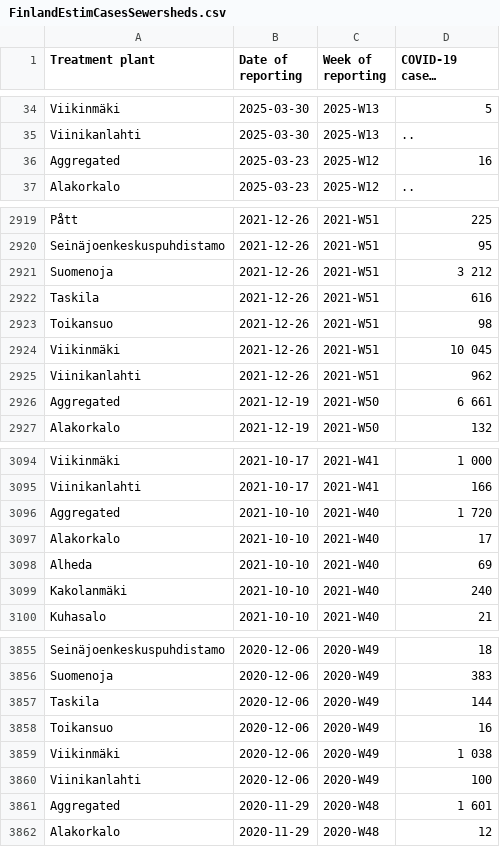
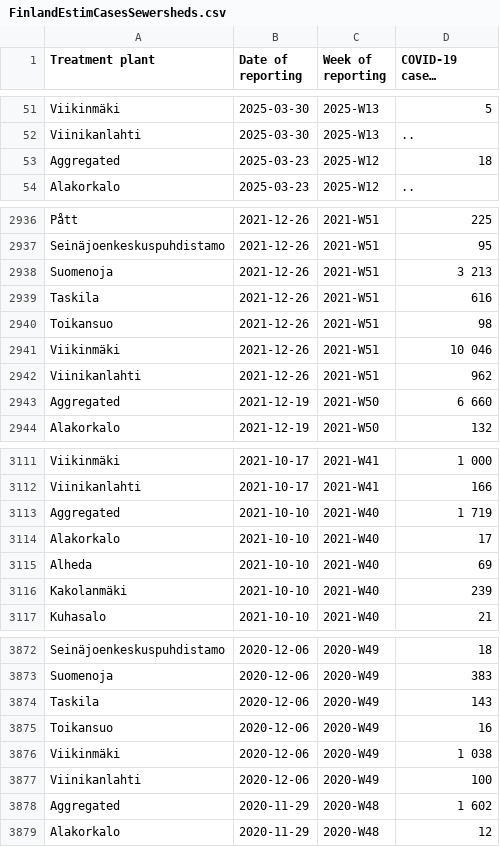
Before and after one commit to necsi/WHN-Wastewater-Data, a CSV file: data/Finland/FinlandEstimCasesSewersheds.csv, drawn as a sheet; only a part is shown, gaps mark what is left out; long unchanged cells end in …; the diff covers the shown part only.

```diff
--- a/data/Finland/FinlandEstimCasesSewersheds.csv
+++ b/data/Finland/FinlandEstimCasesSewersheds.csv
@@ -35,3 +52,3 @@
 "Viinikanlahti","2025-03-30","2025-W13",".."
-"Aggregated","2025-03-23","2025-W12","16"
+"Aggregated","2025-03-23","2025-W12","18"
 "Alakorkalo","2025-03-23","2025-W12",".."
@@ -2920,8 +2937,8 @@
 "Seinäjoenkeskuspuhdistamo","2021-12-26","2021-W51","95"
-"Suomenoja","2021-12-26","2021-W51","3 212"
+"Suomenoja","2021-12-26","2021-W51","3 213"
 "Taskila","2021-12-26","2021-W51","616"
 "Toikansuo","2021-12-26","2021-W51","98"
-"Viikinmäki","2021-12-26","2021-W51","10 045"
+"Viikinmäki","2021-12-26","2021-W51","10 046"
 "Viinikanlahti","2021-12-26","2021-W51","962"
-"Aggregated","2021-12-19","2021-W50","6 661"
+"Aggregated","2021-12-19","2021-W50","6 660"
 "Alakorkalo","2021-12-19","2021-W50","132"
@@ -3095,6 +3112,6 @@
 "Viinikanlahti","2021-10-17","2021-W41","166"
-"Aggregated","2021-10-10","2021-W40","1 720"
+"Aggregated","2021-10-10","2021-W40","1 719"
 "Alakorkalo","2021-10-10","2021-W40","17"
 "Alheda","2021-10-10","2021-W40","69"
-"Kakolanmäki","2021-10-10","2021-W40","240"
+"Kakolanmäki","2021-10-10","2021-W40","239"
 "Kuhasalo","2021-10-10","2021-W40","21"
@@ -3856,3 +3873,3 @@
 "Suomenoja","2020-12-06","2020-W49","383"
-"Taskila","2020-12-06","2020-W49","144"
+"Taskila","2020-12-06","2020-W49","143"
 "Toikansuo","2020-12-06","2020-W49","16"
@@ -3860,3 +3877,3 @@
 "Viinikanlahti","2020-12-06","2020-W49","100"
-"Aggregated","2020-11-29","2020-W48","1 601"
+"Aggregated","2020-11-29","2020-W48","1 602"
 "Alakorkalo","2020-11-29","2020-W48","12"
```
Also changed, not shown: 17 added rows and 21 edited cells elsewhere in this file, data/Finland/fi_wastewater_data.csv.
